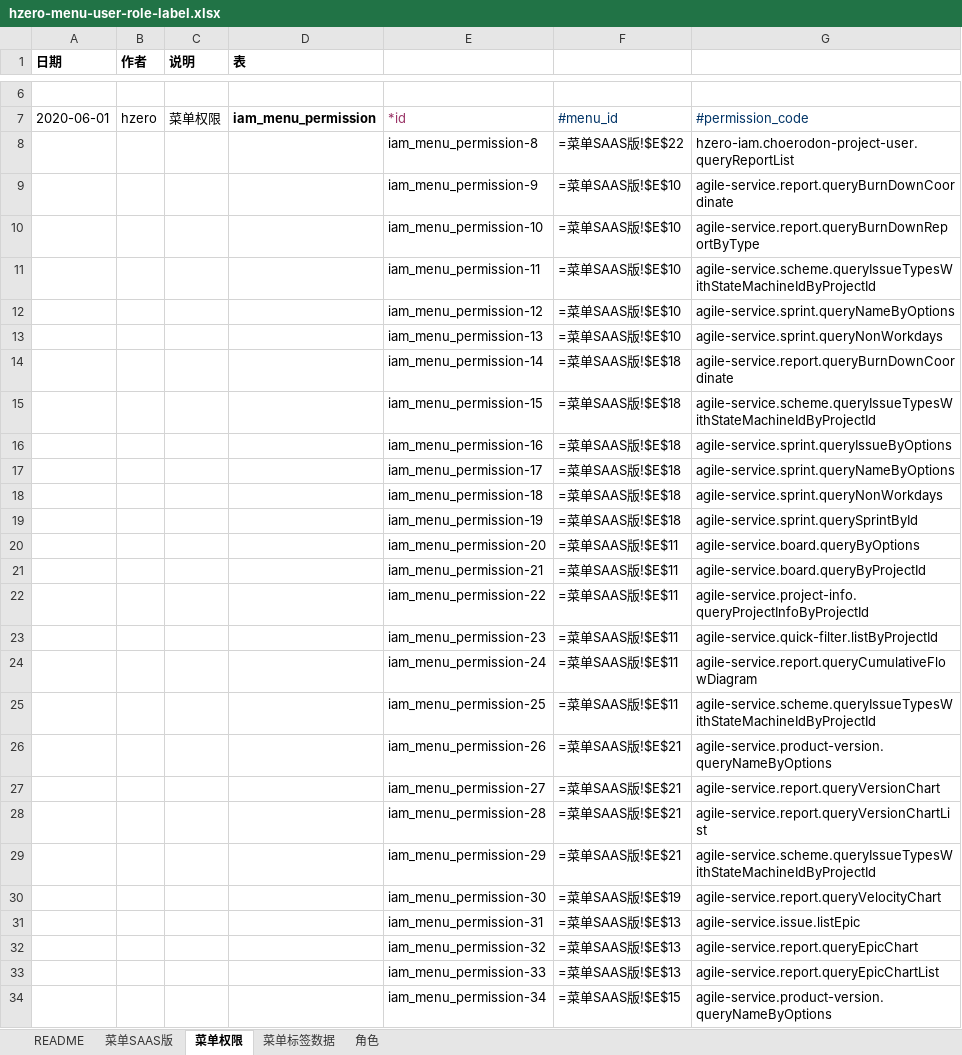
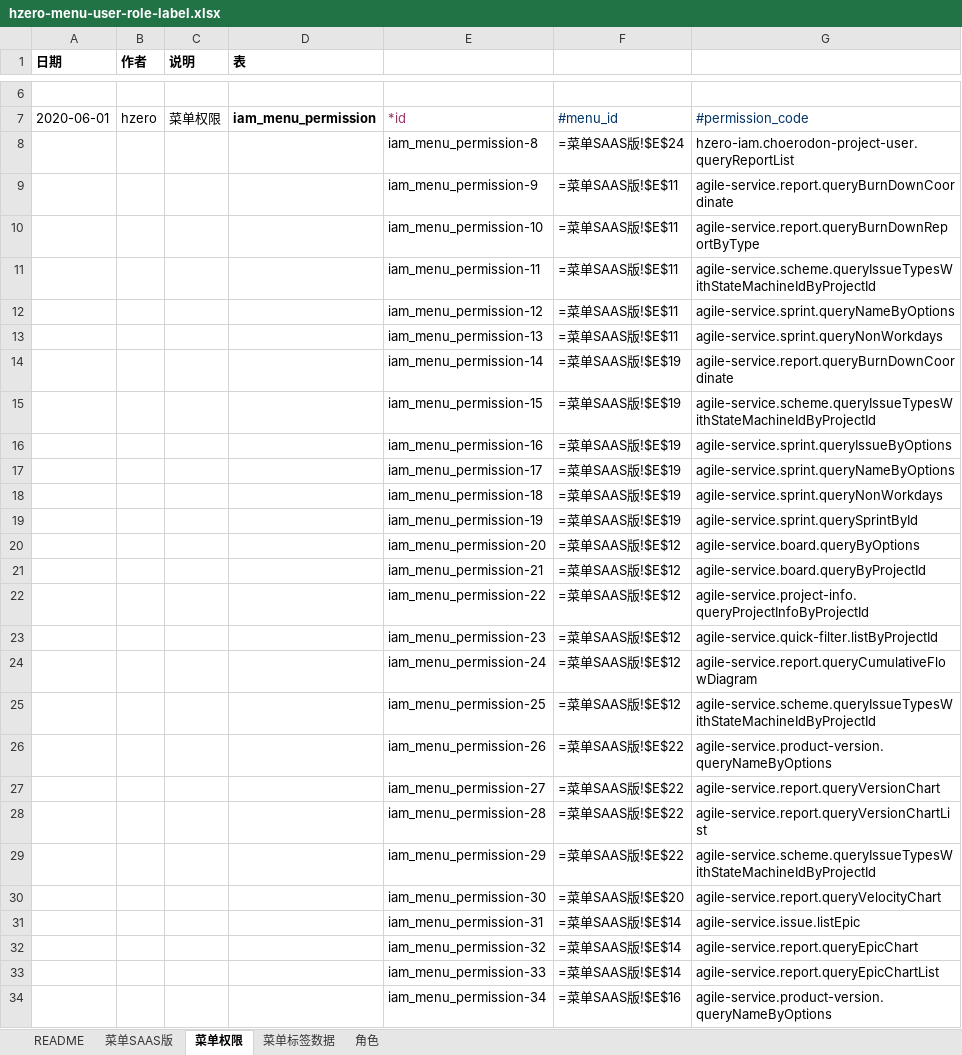
Before and after one commit to open-hand/test-manager-service, an Excel workbook: src/main/resources/script/db/init-data/test_manager_service/hzero_platform/hzero-menu-user-role-label.xlsx, sheet 菜单权限, drawn as a sheet; only a part is shown, gaps mark what is left out; values as stored, in another font and other column widths than the file's, no borders; formulas without a stored value are shown as written; the diff covers the shown part only; the diff names each change by its address in the sheet, - before the commit and + after, or states it on an @@ line.

```diff
--- a/src/main/resources/script/db/init-data/test_manager_service/hzero_platform/hzero-menu-user-role-label.xlsx (sheet 菜单权限)
+++ b/src/main/resources/script/db/init-data/test_manager_service/hzero_platform/hzero-menu-user-role-label.xlsx (sheet 菜单权限)
-F8: =菜单SAAS版!$E$22
+F8: =菜单SAAS版!$E$24
-F9:F13: =菜单SAAS版!$E$10
+F9:F13: =菜单SAAS版!$E$11
-F14:F19: =菜单SAAS版!$E$18
+F14:F19: =菜单SAAS版!$E$19
-F20:F25: =菜单SAAS版!$E$11
+F20:F25: =菜单SAAS版!$E$12
-F26:F29: =菜单SAAS版!$E$21
+F26:F29: =菜单SAAS版!$E$22
-F30: =菜单SAAS版!$E$19
+F30: =菜单SAAS版!$E$20
-F31:F33: =菜单SAAS版!$E$13
+F31:F33: =菜单SAAS版!$E$14
-F34: =菜单SAAS版!$E$15
+F34: =菜单SAAS版!$E$16
```
Also changed, not shown: 19 added rows and 16 edited cells elsewhere in this sheet, sheet 菜单SAAS版, sheet 菜单标签数据, sheet 角色.
